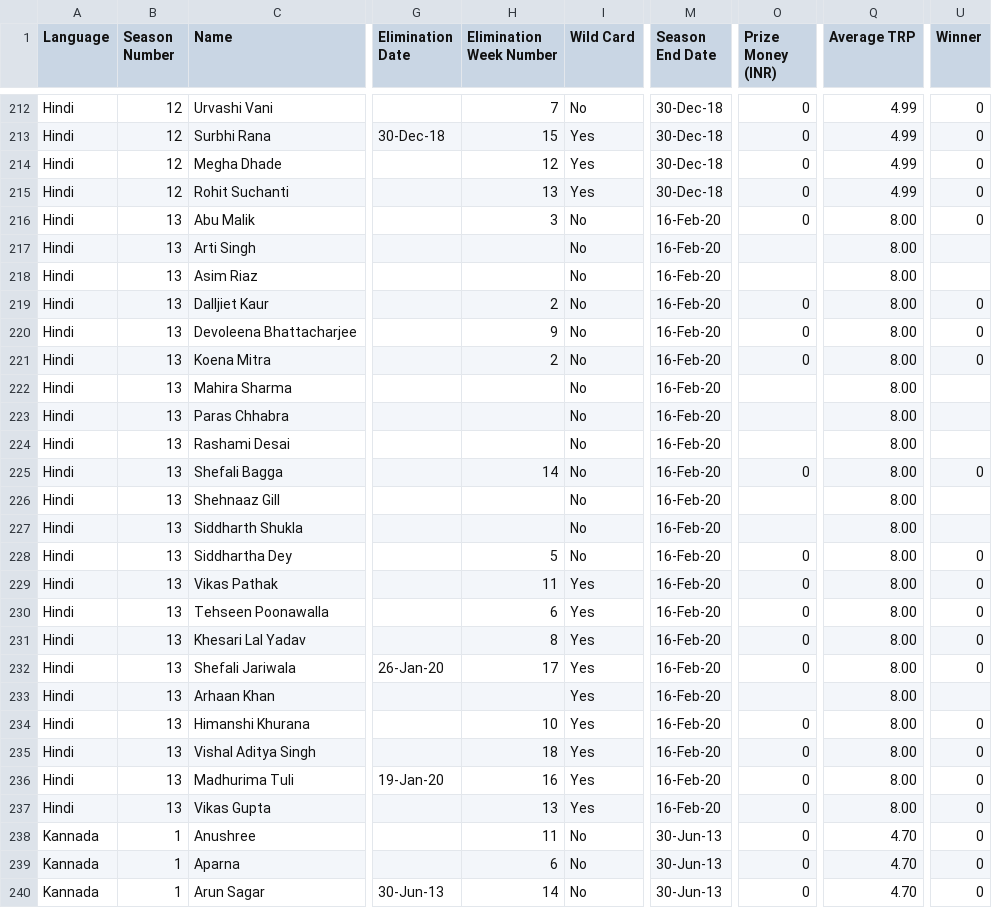
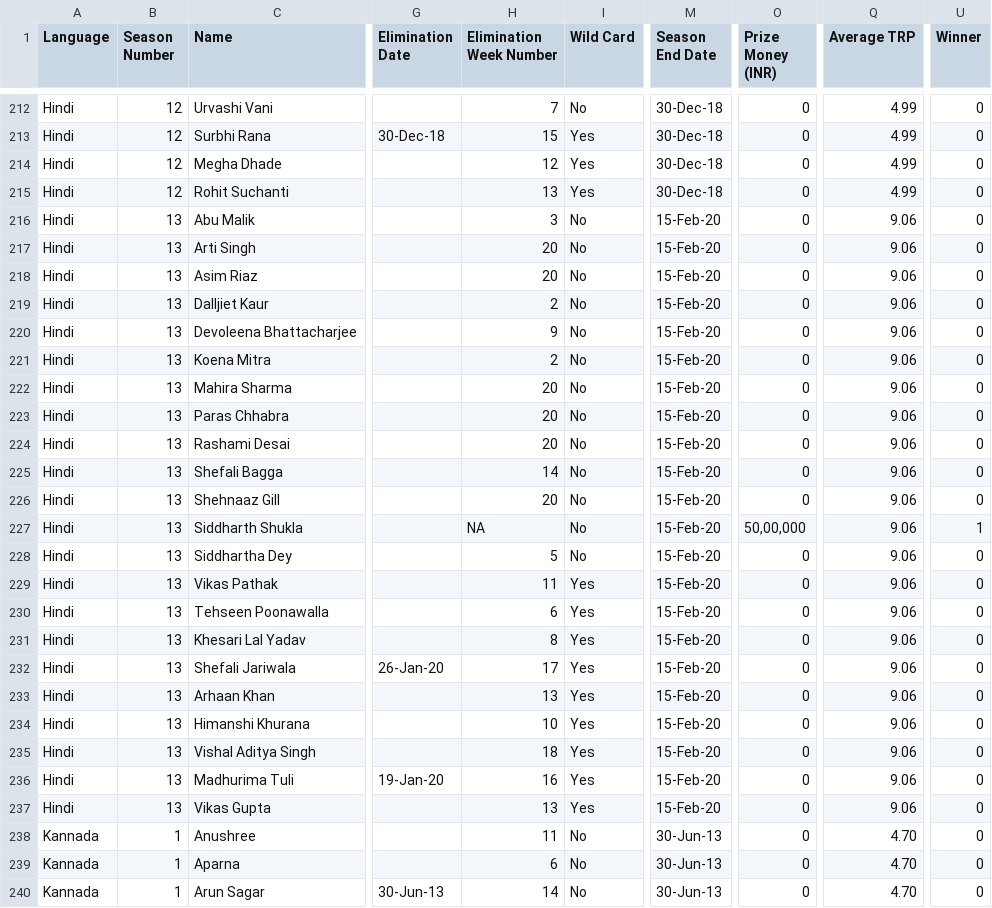
Before and after one commit to satya-thirumani/bigg-boss-data-set, a CSV file: Bigg_Boss_India.csv, drawn as a sheet; only a part is shown, gaps mark what is left out; the diff covers the shown part only; the diff names each change by its address in the sheet, - before the commit and + after, or states it on an @@ line.

Commit message:
Updated Bigg Boss Hindi 13 and Bigg Boss Malayalam 2
Updated Bigg Boss Hindi 13 and Bigg Boss Malayalam 2 seasons information

```diff
--- a/Bigg_Boss_India.csv
+++ b/Bigg_Boss_India.csv
-M216:M237 (Season End Date): 16-Feb-20
+M216:M237 (Season End Date): 15-Feb-20
-Q216:Q237 (Average TRP): 8.00
+Q216:Q237 (Average TRP): 9.06
-H217:H218 (Elimination Week Number): (empty)
+H217:H218 (Elimination Week Number): 20
-O217:O218 (Prize Money (INR)): (empty)
+O217:O218 (Prize Money (INR)): 0
-U217:U218 (Winner): (empty)
+U217:U218 (Winner): 0
-H222:H224 (Elimination Week Number): (empty)
+H222:H224 (Elimination Week Number): 20
-O222:O224 (Prize Money (INR)): (empty)
+O222:O224 (Prize Money (INR)): 0
-U222:U224 (Winner): (empty)
+U222:U224 (Winner): 0
-H226 (Elimination Week Number): (empty)
+H226 (Elimination Week Number): 20
-O226 (Prize Money (INR)): (empty)
+O226 (Prize Money (INR)): 0
-U226 (Winner): (empty)
+U226 (Winner): 0
-H227 (Elimination Week Number): (empty)
+H227 (Elimination Week Number): NA
-O227 (Prize Money (INR)): (empty)
+O227 (Prize Money (INR)): 50,00,000
-U227 (Winner): (empty)
+U227 (Winner): 1
-H233 (Elimination Week Number): (empty)
+H233 (Elimination Week Number): 13
-O233 (Prize Money (INR)): (empty)
+O233 (Prize Money (INR)): 0
-U233 (Winner): (empty)
+U233 (Winner): 0
```
Also changed, not shown: 4 added rows and 46 edited cells elsewhere in this file.
